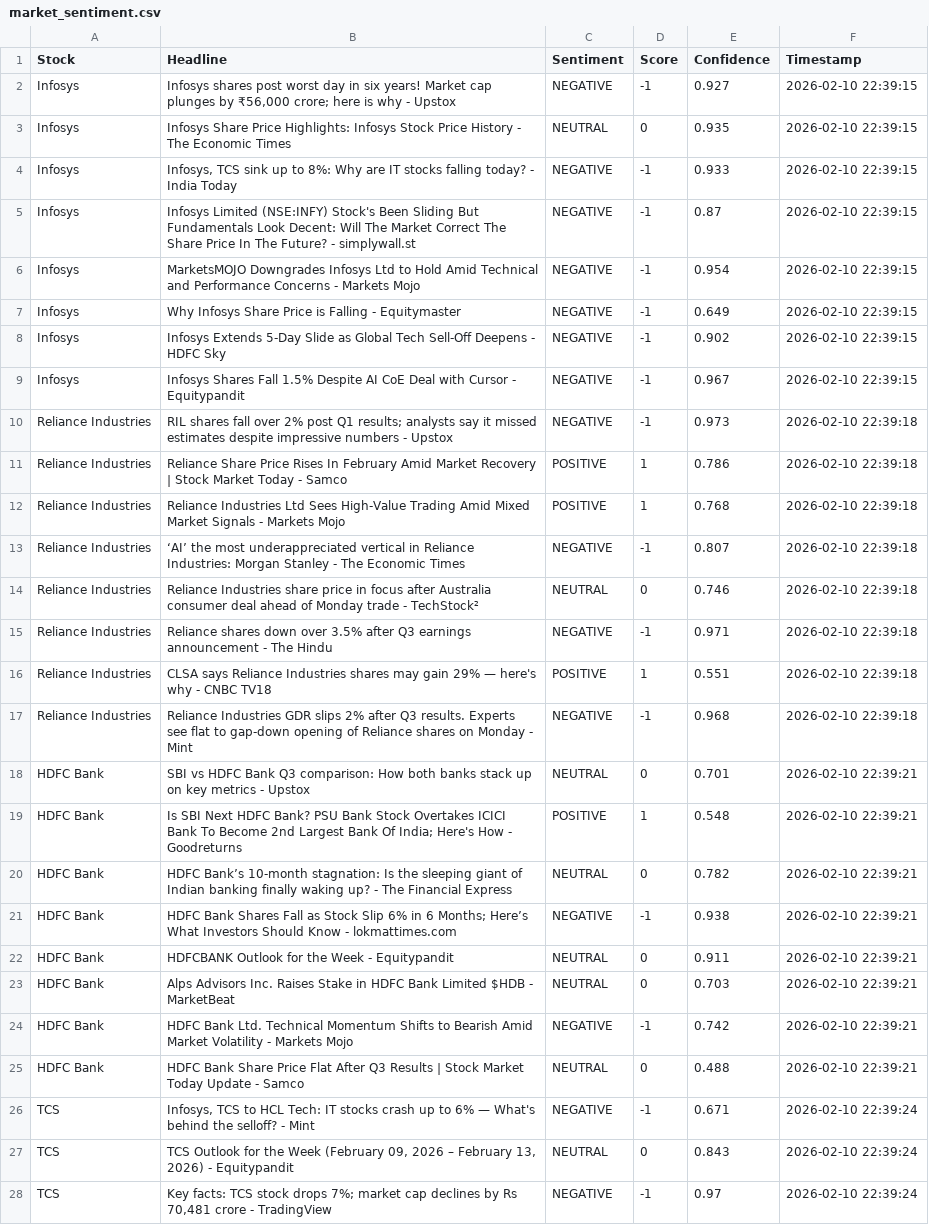
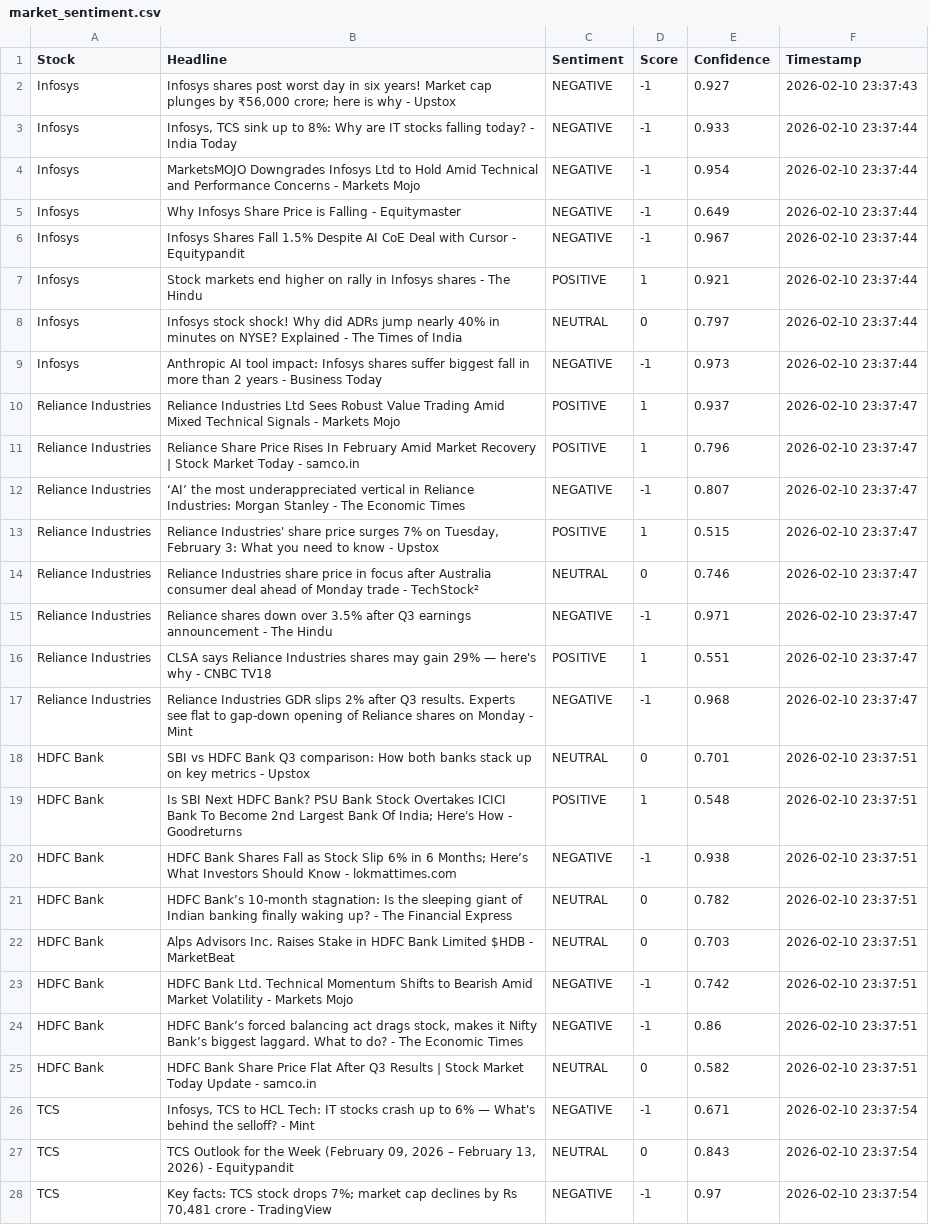
Before and after one commit to mister-raj/market-sentiment-terminal, a CSV file: market_sentiment.csv, drawn as a sheet; only a part is shown; removed rows and columns are numbered as before the commit, all else as after; the diff covers the shown part only; the diff names each change by its address in the sheet, - before the commit and + after, or states it on an @@ line.

```diff
--- a/market_sentiment.csv
+++ b/market_sentiment.csv
-F2 (Timestamp): 2026-02-10 22:39:15
+F2 (Timestamp): 2026-02-10 23:37:43
-row 3: Infosys | Infosys Share Price Highlights: Infosys Stock Price History - The Economic Times | NEUTRAL | 0 | 0.935 | 2026-02-10 22:39:15
-F3 (Timestamp): 2026-02-10 22:39:15
+F3 (Timestamp): 2026-02-10 23:37:44
-row 5: Infosys | Infosys Limited (NSE:INFY) Stock's Been Sliding But Fundamentals Look Decent: Will The Market Correct The Share Price In The Future? - simplywall.st | NEGATIVE | -1 | 0.87 | 2026-02-10 22:39:15
-F4:F5 (Timestamp): 2026-02-10 22:39:15
+F4:F5 (Timestamp): 2026-02-10 23:37:44
-row 8: Infosys | Infosys Extends 5‑Day Slide as Global Tech Sell-Off Deepens - HDFC Sky | NEGATIVE | -1 | 0.902 | 2026-02-10 22:39:15
-F6 (Timestamp): 2026-02-10 22:39:15
+F6 (Timestamp): 2026-02-10 23:37:44
+row 7: Infosys | Stock markets end higher on rally in Infosys shares - The Hindu | POSITIVE | 1 | 0.921 | 2026-02-10 23:37:44
+row 8: Infosys | Infosys stock shock! Why did ADRs jump nearly 40% in minutes on NYSE? Explained - The Times of India | NEUTRAL | 0 | 0.797 | 2026-02-10 23:37:44
-A9 (Stock): Reliance Industries
+A9 (Stock): Infosys
-B9 (Headline): RIL shares fall over 2% post Q1 results; analysts say it missed estimates despite impressive numbers - Upstox
+B9 (Headline): Anthropic AI tool impact: Infosys shares suffer biggest fall in more than 2 years - Business Today
-F9 (Timestamp): 2026-02-10 22:39:18
+F9 (Timestamp): 2026-02-10 23:37:44
-B10 (Headline): Reliance Share Price Rises In February Amid Market Recovery | Stock Market Today - Samco
+B10 (Headline): Reliance Industries Ltd Sees Robust Value Trading Amid Mixed Technical Signals - Markets Mojo
-E10 (Confidence): 0.786
+E10 (Confidence): 0.937
-F10:F12 (Timestamp): 2026-02-10 22:39:18
+F10:F12 (Timestamp): 2026-02-10 23:37:47
-B11 (Headline): Reliance Industries Ltd Sees High-Value Trading Amid Mixed Market Signals - Markets Mojo
+B11 (Headline): Reliance Share Price Rises In February Amid Market Recovery | Stock Market Today - samco.in
-E11 (Confidence): 0.768
+E11 (Confidence): 0.796
+row 13: Reliance Industries | Reliance Industries' share price surges 7% on Tuesday, February 3: What you need to know - Upstox | POSITIVE | 1 | 0.515 | 2026-02-10 23:37:47
-F14:F17 (Timestamp): 2026-02-10 22:39:18
+F14:F17 (Timestamp): 2026-02-10 23:37:47
-F18:F19 (Timestamp): 2026-02-10 22:39:21
+F18:F19 (Timestamp): 2026-02-10 23:37:51
-row 20: HDFC Bank | HDFC Bank’s 10-month stagnation: Is the sleeping giant of Indian banking finally waking up? - The Financial Express | NEUTRAL | 0 | 0.782 | 2026-02-10 22:39:21
-F20:F23 (Timestamp): 2026-02-10 22:39:21
+F20:F23 (Timestamp): 2026-02-10 23:37:51
-B21 (Headline): HDFCBANK Outlook for the Week - Equitypandit
+B21 (Headline): HDFC Bank’s 10-month stagnation: Is the sleeping giant of Indian banking finally waking up? - The Financial Express
-E21 (Confidence): 0.911
+E21 (Confidence): 0.782
+row 24: HDFC Bank | HDFC Bank’s forced balancing act drags stock, makes it Nifty Bank’s biggest laggard. What to do? - The Economic Times | NEGATIVE | -1 | 0.86 | 2026-02-10 23:37:51
-B25 (Headline): …Update - Samco
+B25 (Headline): …Update - samco.in
-E25 (Confidence): 0.488
+E25 (Confidence): 0.582
-F25 (Timestamp): 2026-02-10 22:39:21
+F25 (Timestamp): 2026-02-10 23:37:51
-F26:F28 (Timestamp): 2026-02-10 22:39:24
+F26:F28 (Timestamp): 2026-02-10 23:37:54
```
Also changed, not shown: 3 added rows, 3 removed rows and 24 edited cells elsewhere in this file.
